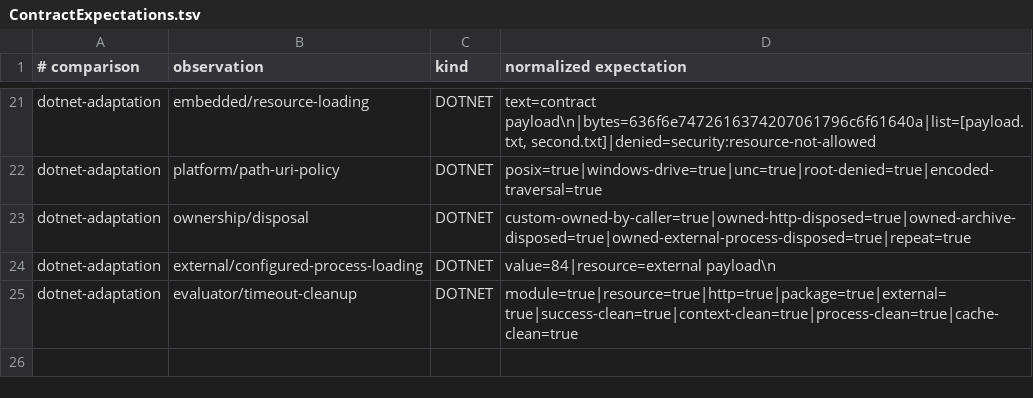
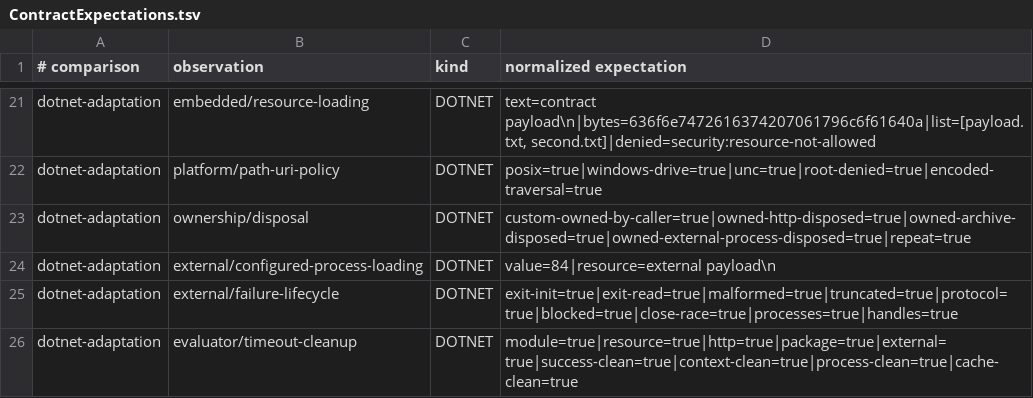
Before and after one commit to dripsharp/dripsharp, a TSV file: vibeformer/validation/loading-contract/ContractExpectations.tsv, drawn as a sheet; only a part is shown, gaps mark what is left out; the diff names each change by its address in the sheet, - before the commit and + after, or states it on an @@ line.

```diff
--- a/vibeformer/validation/loading-contract/ContractExpectations.tsv
+++ b/vibeformer/validation/loading-contract/ContractExpectations.tsv
+row 25: dotnet-adaptation | external/failure-lifecycle | DOTNET | exit-init=true|exit-read=true|malformed=true|truncated=true|protocol=true|blocked=true|close-race=true|processes=true|handles=true
```
Also changed, not shown: vibeformer/validation/loading-contract/ContractEvidence.tsv, 8 other files.
